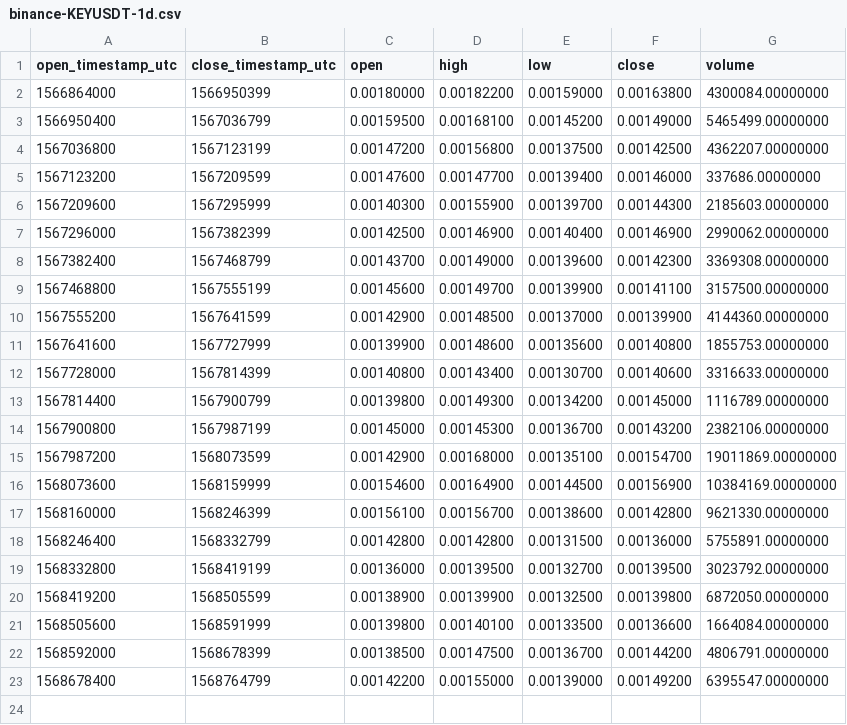
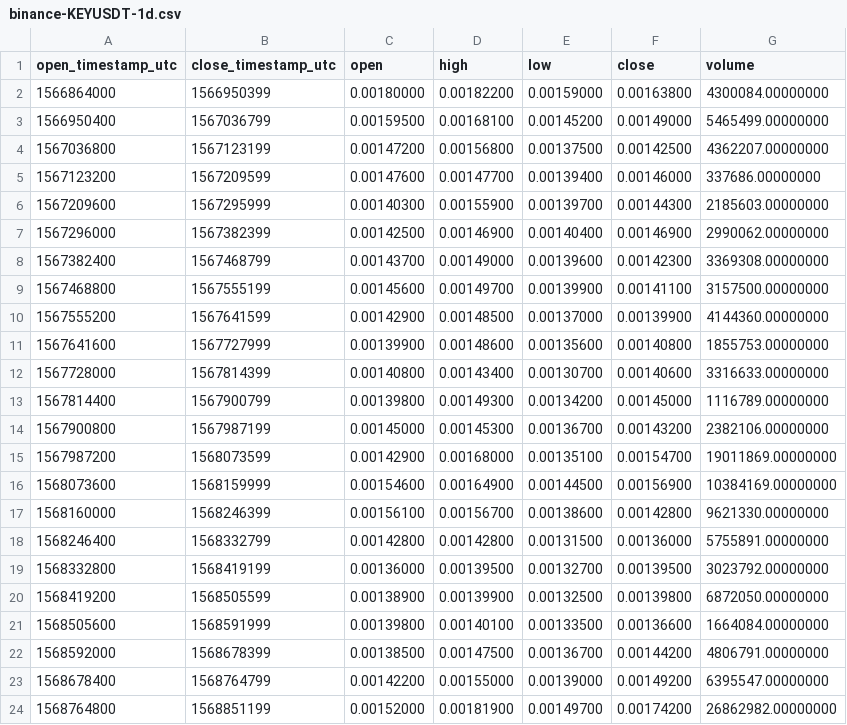
Before and after one commit to cryptobigbro/binance-KEYUSDT, a CSV file: binance-KEYUSDT-1d.csv, drawn as a sheet; the diff names each change by its address in the sheet, - before the commit and + after, or states it on an @@ line.

```diff
--- a/binance-KEYUSDT-1d.csv
+++ b/binance-KEYUSDT-1d.csv
+row 24: 1568764800 | 1568851199 | 0.00152000 | 0.00181900 | 0.00149700 | 0.00174200 | 26862982.00000000
```
Also changed, not shown: binance-KEYUSDT-1h.csv, binance-KEYUSDT-1w.csv, 1 other file.
